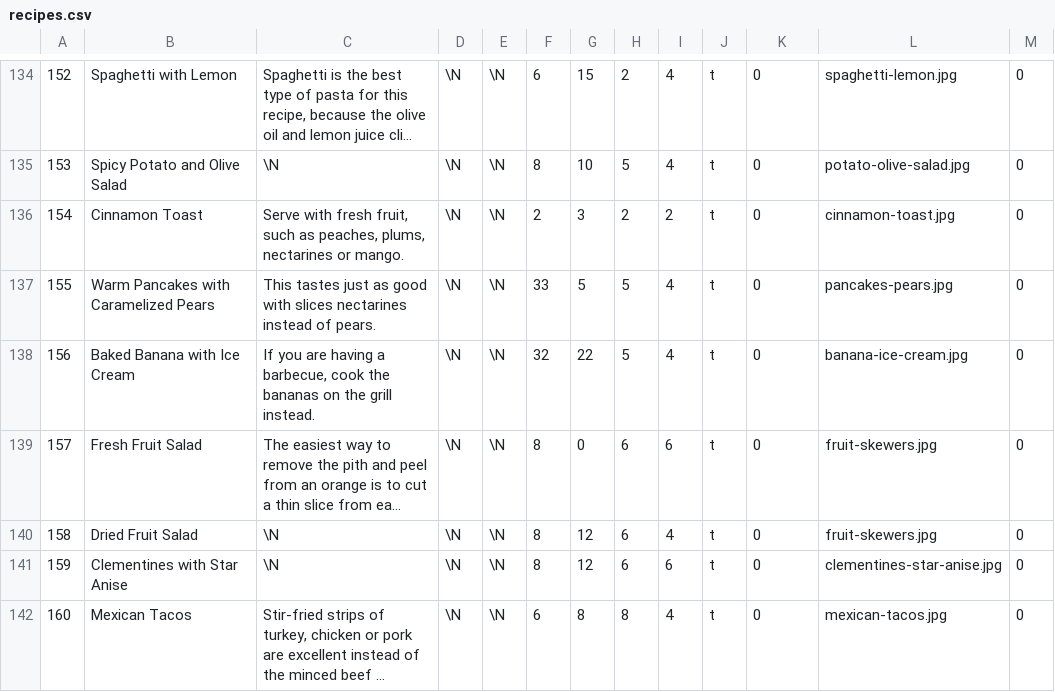
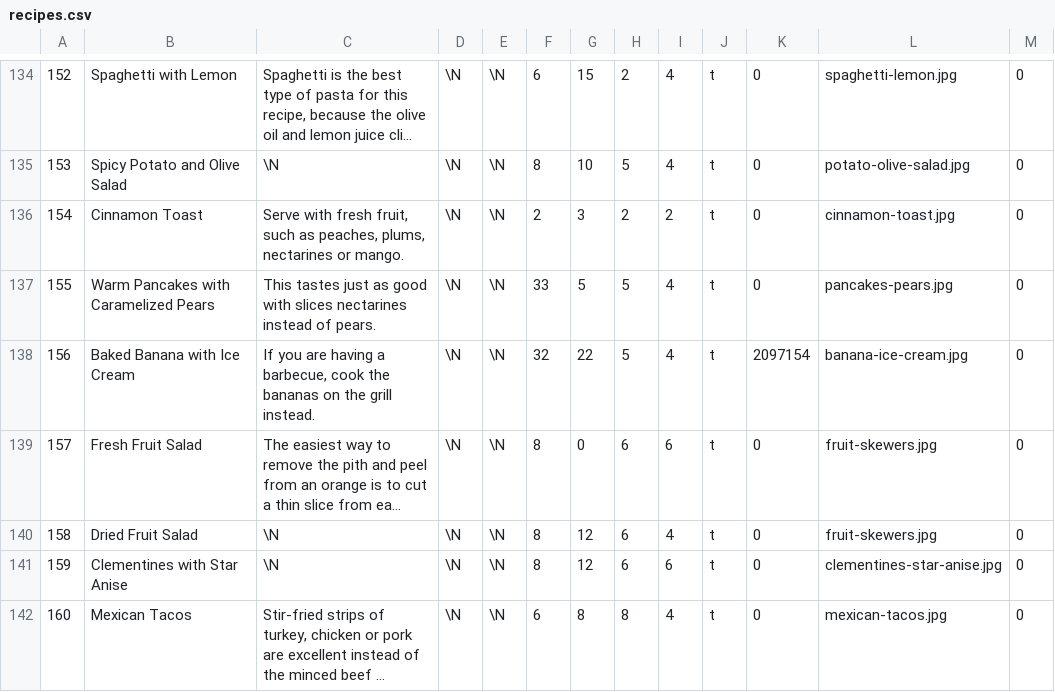
Before and after one commit to gscanlon21/a-feast-a-day, a CSV file: .backups/recipes.csv, drawn as a sheet; only a part is shown, gaps mark what is left out; long unchanged cells end in …; the diff covers the shown part only; the diff names each change by its address in the sheet, - before the commit and + after, or states it on an @@ line.

```diff
--- a/.backups/recipes.csv
+++ b/.backups/recipes.csv
-K138: 0
+K138: 2097154
```
Also changed, not shown: 3 added rows and 17 edited cells elsewhere in this file, .backups/ingredients.csv, 13 other files.
